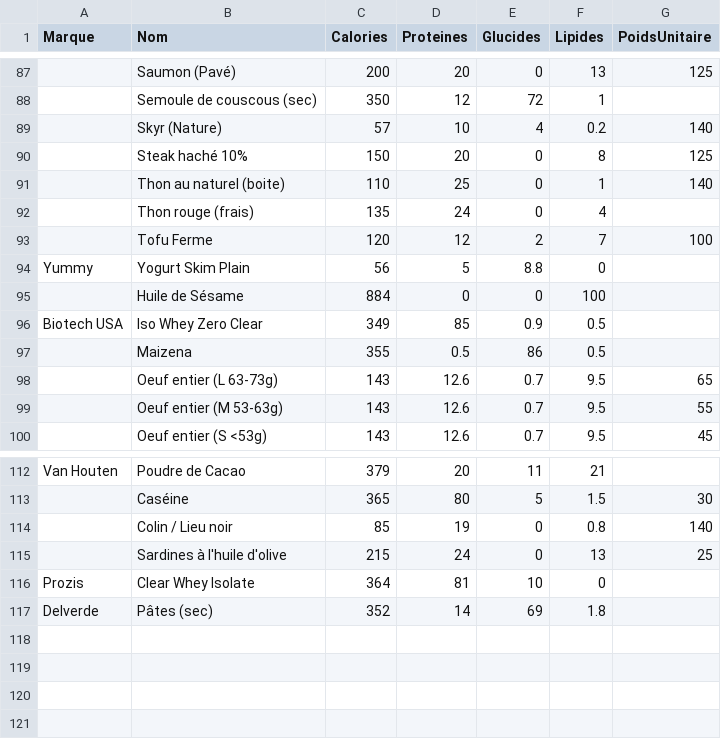
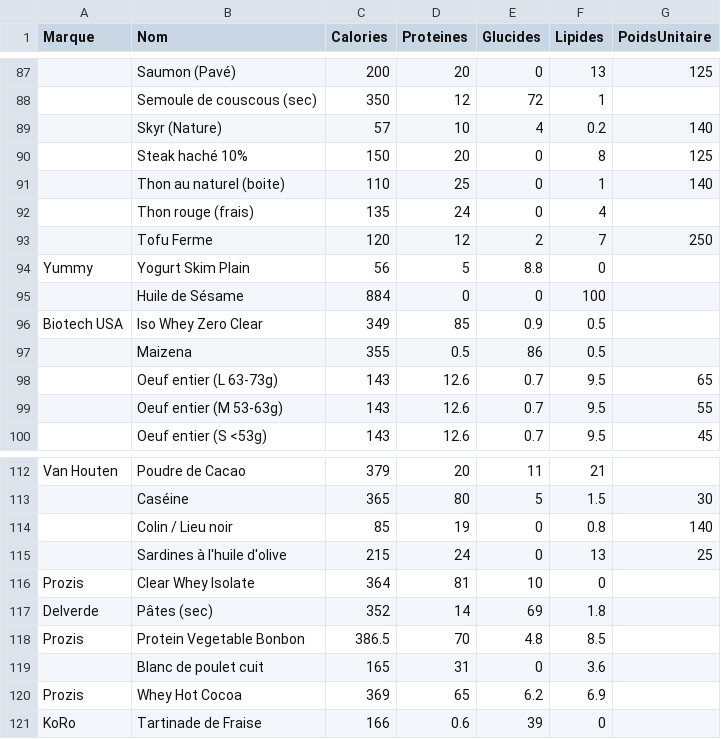
Before and after one commit to zonewtf/macros, a CSV file: foods.csv, drawn as a sheet; only a part is shown, gaps mark what is left out; the diff names each change by its address in the sheet, - before the commit and + after, or states it on an @@ line.

```diff
--- a/foods.csv
+++ b/foods.csv
-G93 (PoidsUnitaire): 100
+G93 (PoidsUnitaire): 250
+row 118: Prozis | Protein Vegetable Bonbon | 386.5 | 70 | 4.8 | 8.5
+row 119:  | Blanc de poulet cuit | 165 | 31 | 0 | 3.6
+row 120: Prozis | Whey Hot Cocoa | 369 | 65 | 6.2 | 6.9
+row 121: KoRo | Tartinade de Fraise | 166 | 0.6 | 39 | 0
```
Also changed, not shown: 4 other files.
